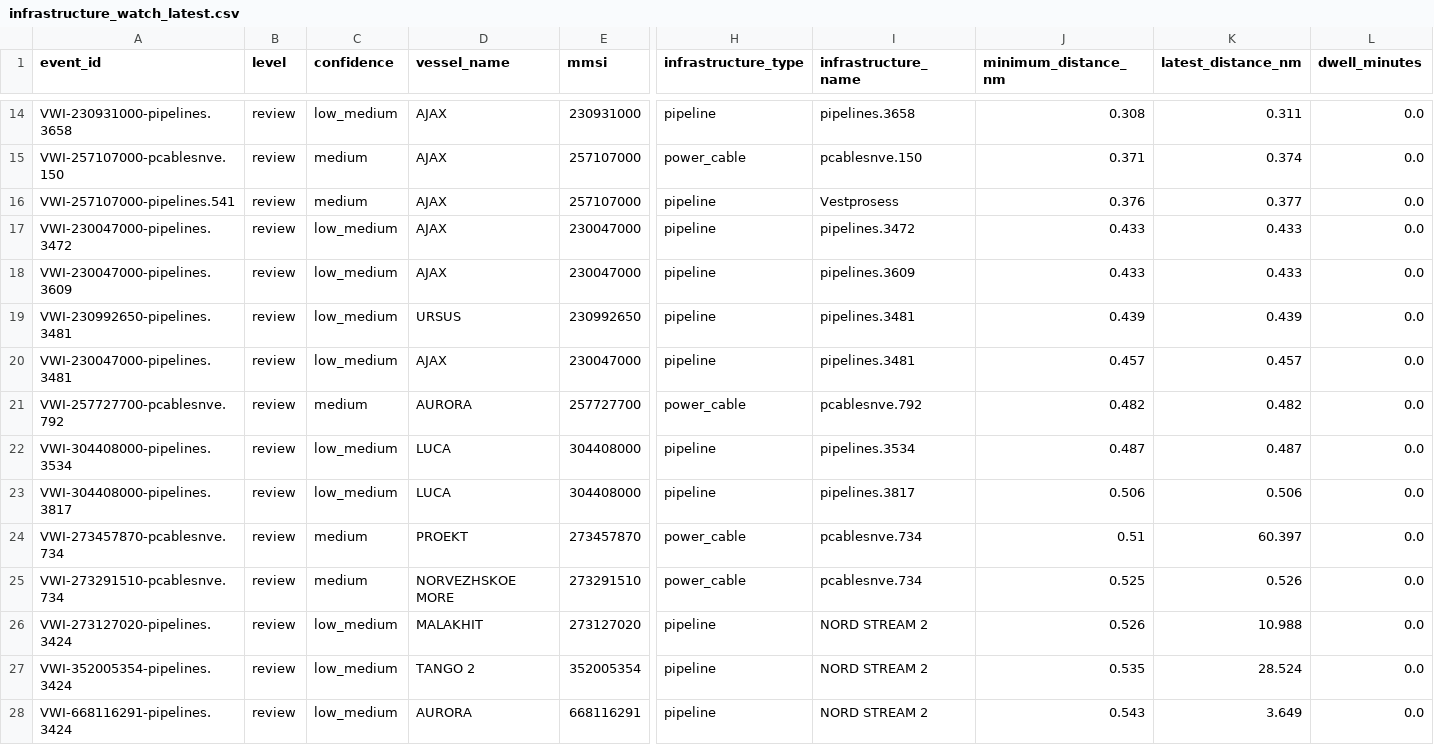
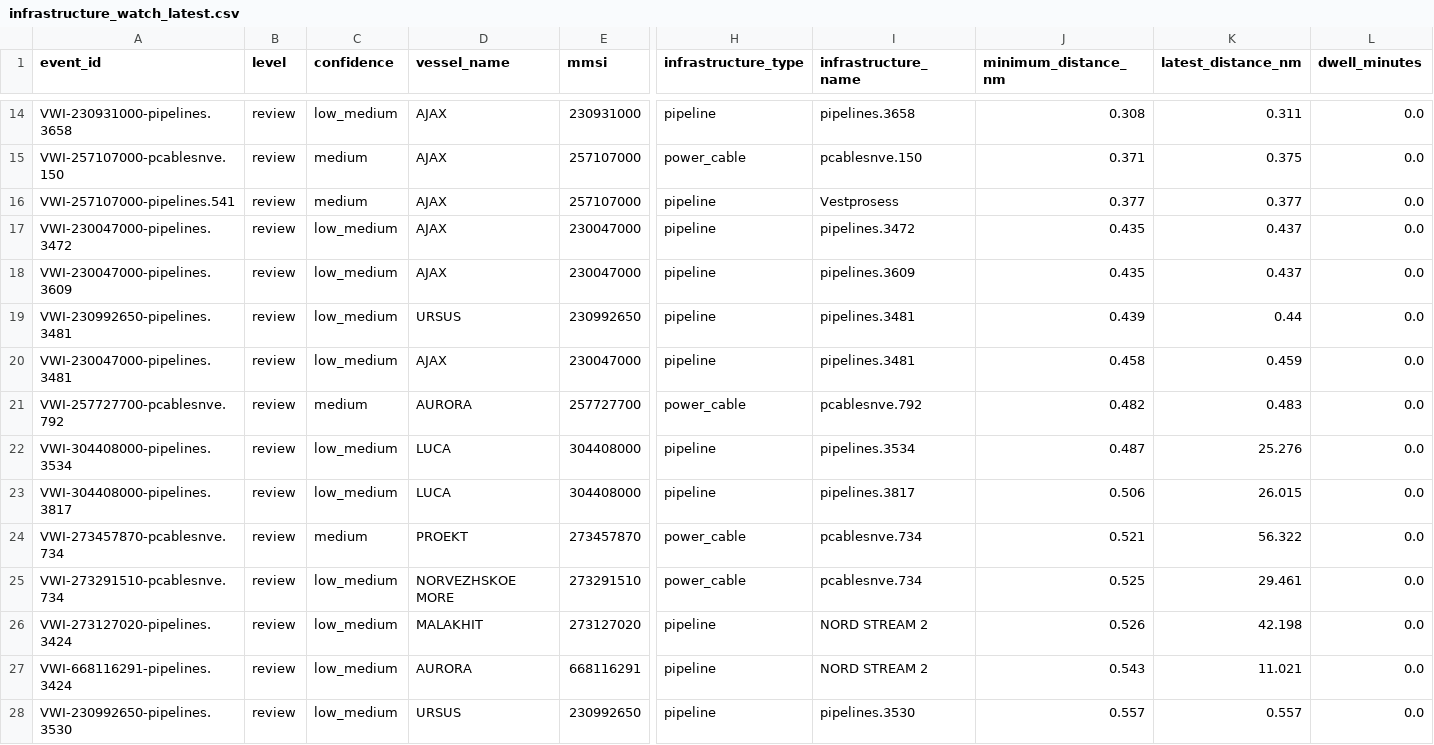
Before and after one commit to mowlsint/VoodooWhiskers, a CSV file: public/downloads/infrastructure_watch_latest.csv, drawn as a sheet; only a part is shown, gaps mark what is left out; removed rows and columns are numbered as before the commit, all else as after; rows hold the shown columns only; the diff covers the shown part only; the diff names each change by its address in the sheet, - before the commit and + after, or states it on an @@ line.

```diff
--- a/public/downloads/infrastructure_watch_latest.csv
+++ b/public/downloads/infrastructure_watch_latest.csv
-K15 (latest_distance_nm): 0.374
+K15 (latest_distance_nm): 0.375
-J16 (minimum_distance_nm): 0.376
+J16 (minimum_distance_nm): 0.377
-J17:J18 (minimum_distance_nm): 0.433
+J17:J18 (minimum_distance_nm): 0.435
-K17:K18 (latest_distance_nm): 0.433
+K17:K18 (latest_distance_nm): 0.437
-K19 (latest_distance_nm): 0.439
+K19 (latest_distance_nm): 0.44
-J20 (minimum_distance_nm): 0.457
+J20 (minimum_distance_nm): 0.458
-K20 (latest_distance_nm): 0.457
+K20 (latest_distance_nm): 0.459
-K21 (latest_distance_nm): 0.482
+K21 (latest_distance_nm): 0.483
-K22 (latest_distance_nm): 0.487
+K22 (latest_distance_nm): 25.276
-K23 (latest_distance_nm): 0.506
+K23 (latest_distance_nm): 26.015
-J24 (minimum_distance_nm): 0.51
+J24 (minimum_distance_nm): 0.521
-K24 (latest_distance_nm): 60.397
+K24 (latest_distance_nm): 56.322
-C25 (confidence): medium
+C25 (confidence): low_medium
-K25 (latest_distance_nm): 0.526
+K25 (latest_distance_nm): 29.461
-K26 (latest_distance_nm): 10.988
+K26 (latest_distance_nm): 42.198
-row 27: VWI-352005354-pipelines.3424 | review | low_medium | TANGO 2 | 352005354 | pipeline | NORD STREAM 2 | 0.535 | 28.524 | 0.0
-K27 (latest_distance_nm): 3.649
+K27 (latest_distance_nm): 11.021
+row 28: VWI-230992650-pipelines.3530 | review | low_medium | URSUS | 230992650 | pipeline | pipelines.3530 | 0.557 | 0.557 | 0.0
```
Also changed, not shown: 1 added row, 2 removed rows and 13 edited cells elsewhere in this file, public/downloads/voi_list_latest.csv, 24 other files.
